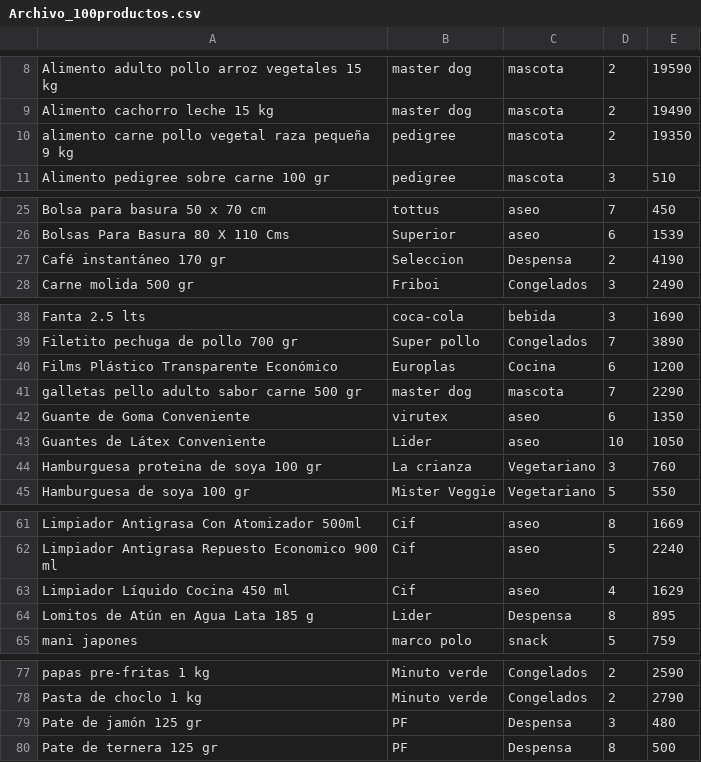
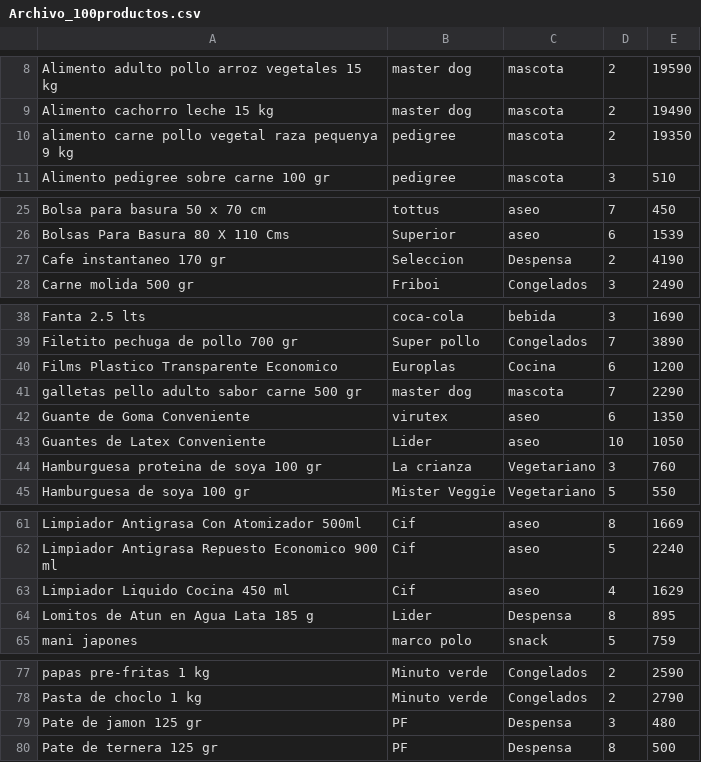
Before and after one commit to LucasRobles2323/Tarea2, a CSV file: Archivo_100productos.csv, drawn as a sheet; only a part is shown, gaps mark what is left out; the diff covers the shown part only.

```diff
--- a/Archivo_100productos.csv
+++ b/Archivo_100productos.csv
@@ -9,3 +9,3 @@ Alimento adulto pollo arroz vegetales 15 kg,master dog,mascota,2,19590
 Alimento cachorro leche 15 kg,master dog,mascota,2,19490
-alimento carne pollo vegetal raza pequeña 9 kg,pedigree,mascota,2,19350
+alimento carne pollo vegetal raza pequenya 9 kg,pedigree,mascota,2,19350
 Alimento pedigree sobre carne 100 gr,pedigree,mascota,3,510
@@ -26,3 +26,3 @@ Bolsa para basura 50 x 70 cm,tottus,aseo,7,450
 Bolsas Para Basura 80 X 110 Cms,Superior,aseo,6,1539
-Café instantáneo 170 gr,Seleccion,Despensa,2,4190
+Cafe instantaneo 170 gr,Seleccion,Despensa,2,4190
 Carne molida 500 gr,Friboi,Congelados,3,2490
@@ -39,6 +39,6 @@ Fanta 2.5 lts,coca-cola,bebida,3,1690
 Filetito pechuga de pollo 700 gr,Super pollo,Congelados,7,3890
-Films Plástico Transparente Económico,Europlas,Cocina,6,1200
+Films Plastico Transparente Economico,Europlas,Cocina,6,1200
 galletas pello adulto sabor carne 500 gr,master dog,mascota,7,2290
 Guante de Goma Conveniente,virutex,aseo,6,1350
-Guantes de Látex Conveniente,Lider,aseo,10,1050
+Guantes de Latex Conveniente,Lider,aseo,10,1050
 Hamburguesa proteina de soya 100 gr ,La crianza,Vegetariano,3,760
@@ -62,4 +62,4 @@ Limpiador Antigrasa Con Atomizador 500ml,Cif,aseo,8,1669
 Limpiador Antigrasa Repuesto Economico 900 ml,Cif,aseo,5,2240
-Limpiador Líquido Cocina 450 ml,Cif,aseo,4,1629
-Lomitos de Atún en Agua Lata 185 g,Lider,Despensa,8,895
+Limpiador Liquido Cocina 450 ml,Cif,aseo,4,1629
+Lomitos de Atun en Agua Lata 185 g,Lider,Despensa,8,895
 mani japones,marco polo ,snack,5,759
@@ -78,3 +78,3 @@ papas pre-fritas 1 kg,Minuto verde,Congelados,2,2590
 Pasta de choclo 1 kg,Minuto verde,Congelados,2,2790
-Pate de jamón 125 gr,PF,Despensa,3,480
+Pate de jamon 125 gr,PF,Despensa,3,480
 Pate de ternera 125 gr,PF,Despensa,8,500
```
Also changed, not shown: 2 edited cells elsewhere in this file, 1 other file.
